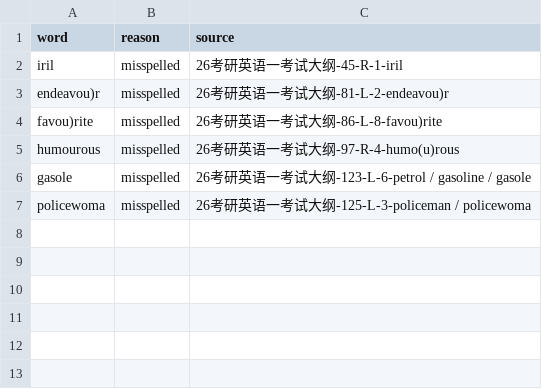
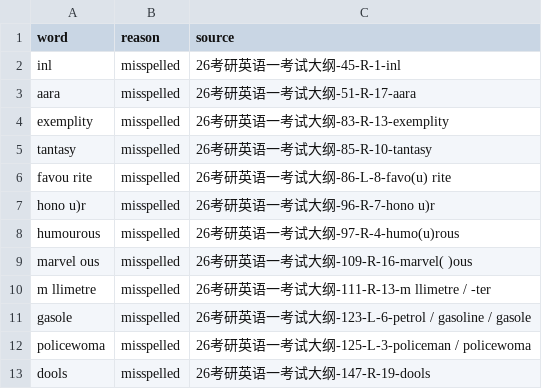
Before and after one commit to elanzuo/NeepWords, a CSV file: resources/examples/rejected_words.csv, drawn as a sheet.

Commit message:
chore: update bundled vocab examples

```diff
--- a/resources/examples/rejected_words.csv
+++ b/resources/examples/rejected_words.csv
@@ -1,7 +1,13 @@
 word,reason,source
-iril,misspelled,26考研英语一考试大纲-45-R-1-iril
-endeavou)r,misspelled,26考研英语一考试大纲-81-L-2-endeavou)r
-favou)rite,misspelled,26考研英语一考试大纲-86-L-8-favou)rite
+inl,misspelled,26考研英语一考试大纲-45-R-1-inl
+aara,misspelled,26考研英语一考试大纲-51-R-17-aara
+exemplity,misspelled,26考研英语一考试大纲-83-R-13-exemplity
+tantasy,misspelled,26考研英语一考试大纲-85-R-10-tantasy
+favou rite,misspelled,26考研英语一考试大纲-86-L-8-favo(u) rite
+hono u)r,misspelled,26考研英语一考试大纲-96-R-7-hono u)r
 humourous,misspelled,26考研英语一考试大纲-97-R-4-humo(u)rous
+marvel ous,misspelled,26考研英语一考试大纲-109-R-16-marvel( )ous
+m llimetre,misspelled,26考研英语一考试大纲-111-R-13-m llimetre / -ter
 gasole,misspelled,26考研英语一考试大纲-123-L-6-petrol / gasoline / gasole
 policewoma,misspelled,26考研英语一考试大纲-125-L-3-policeman / policewoma
+dools,misspelled,26考研英语一考试大纲-147-R-19-dools
```
Also changed, not shown: 5 other files.
